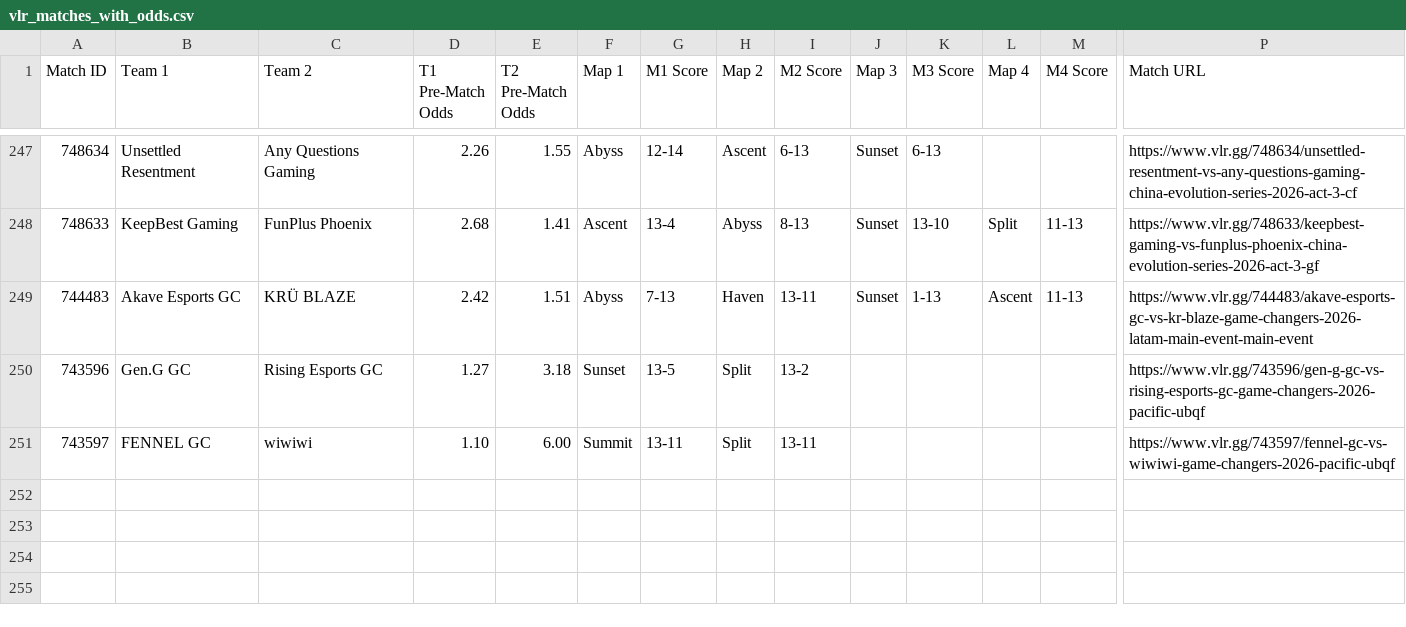
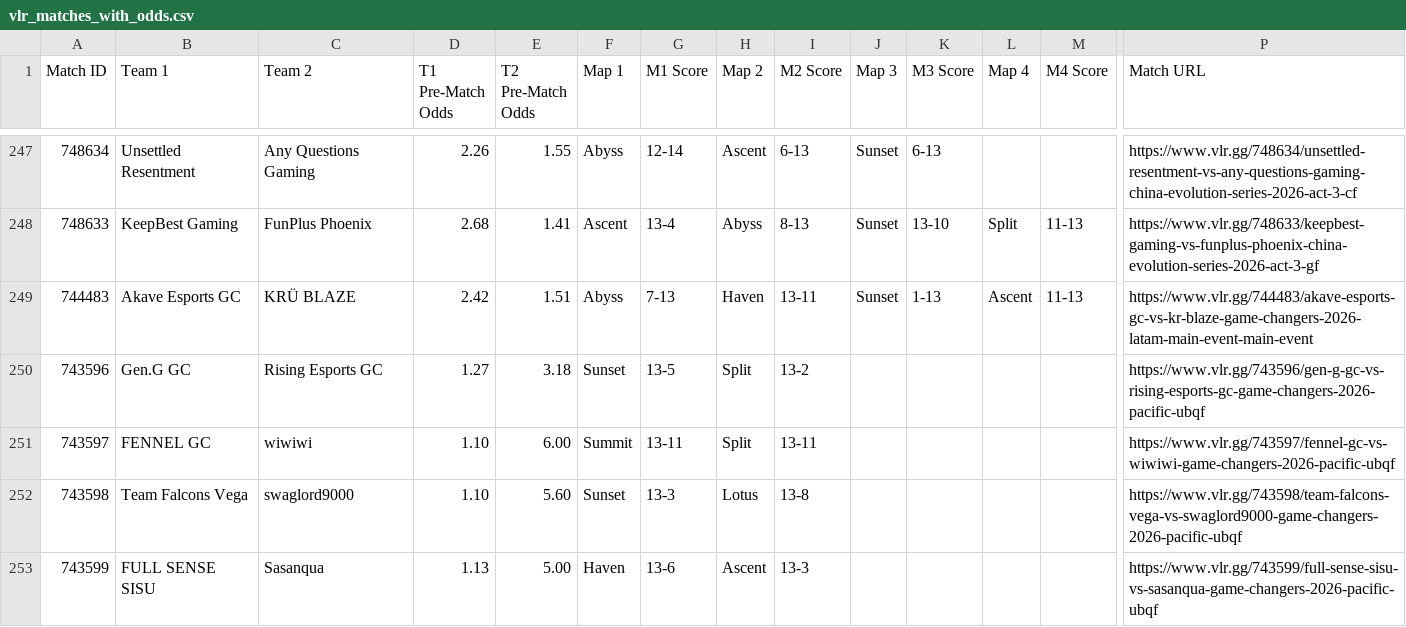
Before and after one commit to poveshcannoo/ValorantScrapping, a CSV file: vlr_matches_with_odds.csv, drawn as a sheet; only a part is shown, gaps mark what is left out; rows hold the shown columns only; the diff names each change by its address in the sheet, - before the commit and + after, or states it on an @@ line.

```diff
--- a/vlr_matches_with_odds.csv
+++ b/vlr_matches_with_odds.csv
+row 252: 743598 | Team Falcons Vega | swaglord9000 | 1.10 | 5.60 | Sunset | 13-3 | Lotus | 13-8 |  |  |  |  | https://www.vlr.gg/743598/team-falcons-vega-vs-swaglord9000-game-changers-2026-pacific-ubqf
+row 253: 743599 | FULL SENSE SISU | Sasanqua | 1.13 | 5.00 | Haven | 13-6 | Ascent | 13-3 |  |  |  |  | https://www.vlr.gg/743599/full-sense-sisu-vs-sasanqua-game-changers-2026-pacific-ubqf
```
Also changed, not shown: 1 other file.
